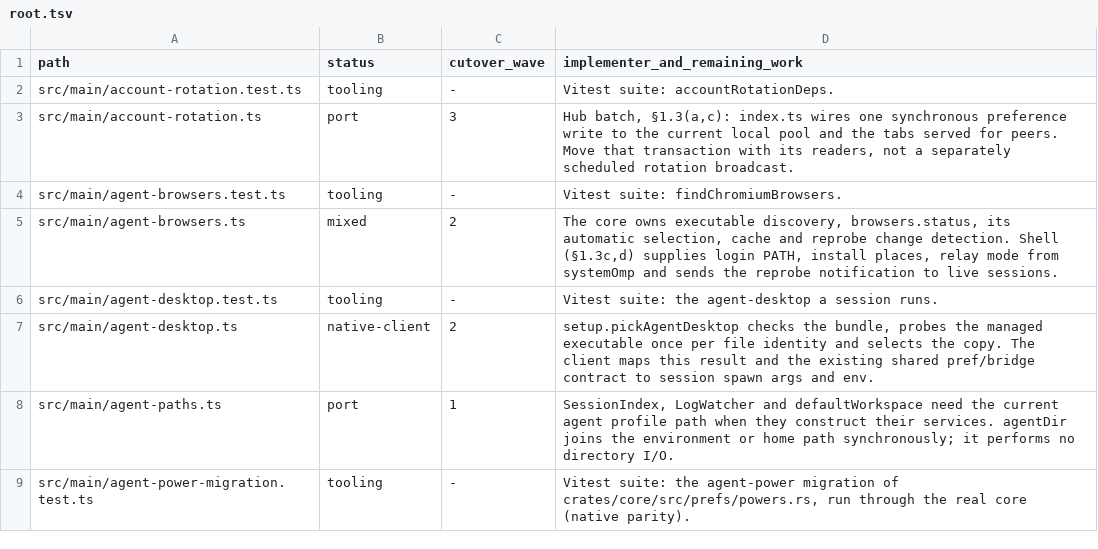
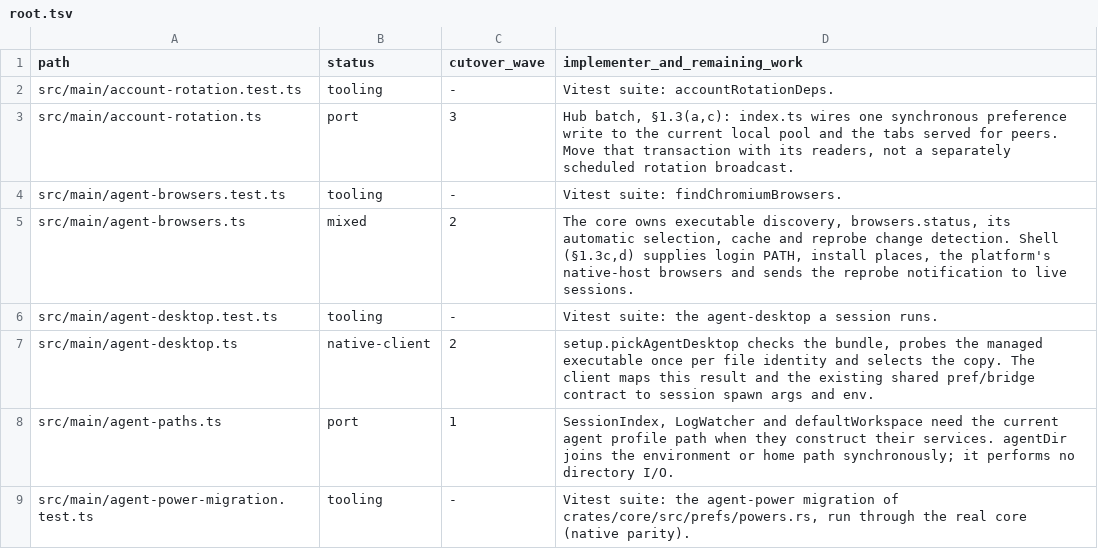
Before and after one commit to seuput-inc/ompdesk, a TSV file: docs/rust-inventory/root.tsv, drawn as a sheet; only a part is shown.

Commit message:
refactor: remove the pre-19.1 per-browser relay end to end
Under the omp 19.2 floor stock's relay is native-host only, so OMPdesk's per-browser relay could no longer be reached:
- core `browsers`: the per-browser port, the staging install that rebound `DEFAULT_PORT`, the profile reading for a
  loaded copy and the loopback connection probe are gone; `browsers.status` lists the installed browsers by id and
  name, `auto` is ego-browser or built-in, and the install always runs stock's in the final folder.
- shared/main: `CHROMIUM_RELAY_PORTS`, `relayUrl`, `relayInstalled`, `relayConnected` and resolveAgentBrowser's
  relay branch are gone; `nativeHostBrowsers` is always part of the status.
- bridge: `AgentBrowser` loses its `relay` kind, and with it the `browser.relay`/`browser.relayUrl` hold and the
  relay prompt section; an unverified pick still holds `browser.enabled` off.
- Settings › Default browser: the connected/waiting, extension-missing and browser-missing notes could no longer
  show (every Chromium pick already read as unverified); their branches and strings go. What the row shows is
  unchanged.

```diff
--- a/docs/rust-inventory/root.tsv
+++ b/docs/rust-inventory/root.tsv
@@ -4,3 +4,3 @@ src/main/account-rotation.ts	port	3	Hub batch, §1.3(a,c): index.ts wires one sy
 src/main/agent-browsers.test.ts	tooling	-	Vitest suite: findChromiumBrowsers.
-src/main/agent-browsers.ts	mixed	2	The core owns executable discovery, browsers.status, its automatic selection, cache and reprobe change detection. Shell (§1.3c,d) supplies login PATH, install places, relay mode from systemOmp and sends the reprobe notification to live sessions.
+src/main/agent-browsers.ts	mixed	2	The core owns executable discovery, browsers.status, its automatic selection, cache and reprobe change detection. Shell (§1.3c,d) supplies login PATH, install places, the platform's native-host browsers and sends the reprobe notification to live sessions.
 src/main/agent-desktop.test.ts	tooling	-	Vitest suite: the agent-desktop a session runs.
```
Also changed, not shown: docs/rust-inventory/host-imports.tsv, 21 other files.
